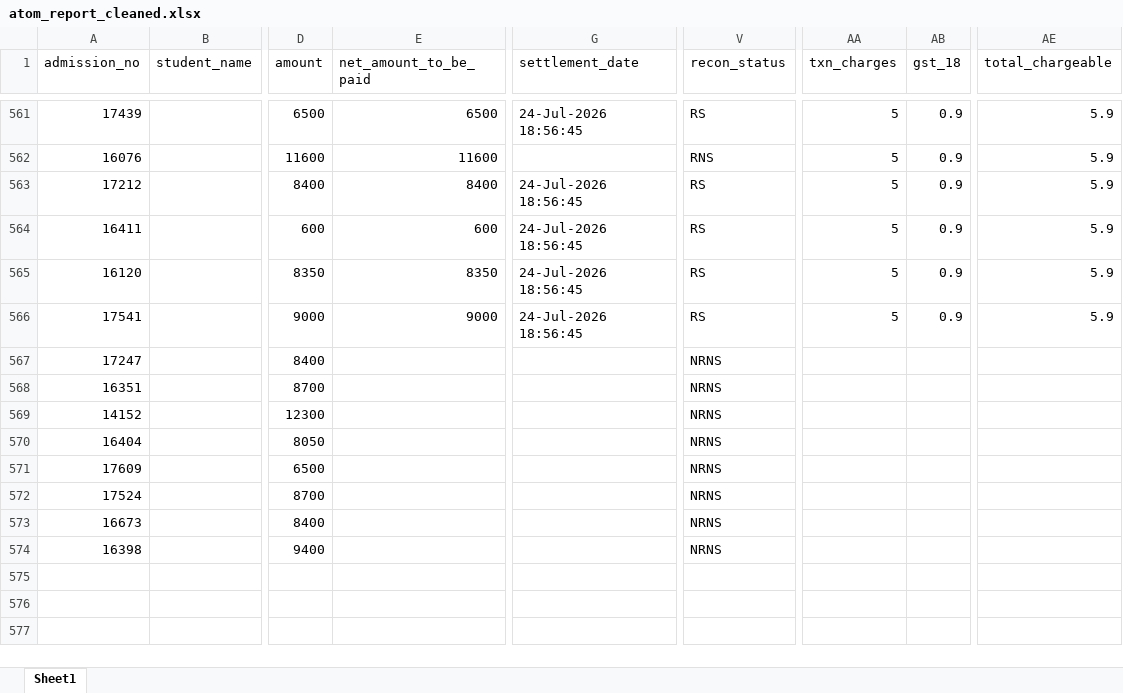
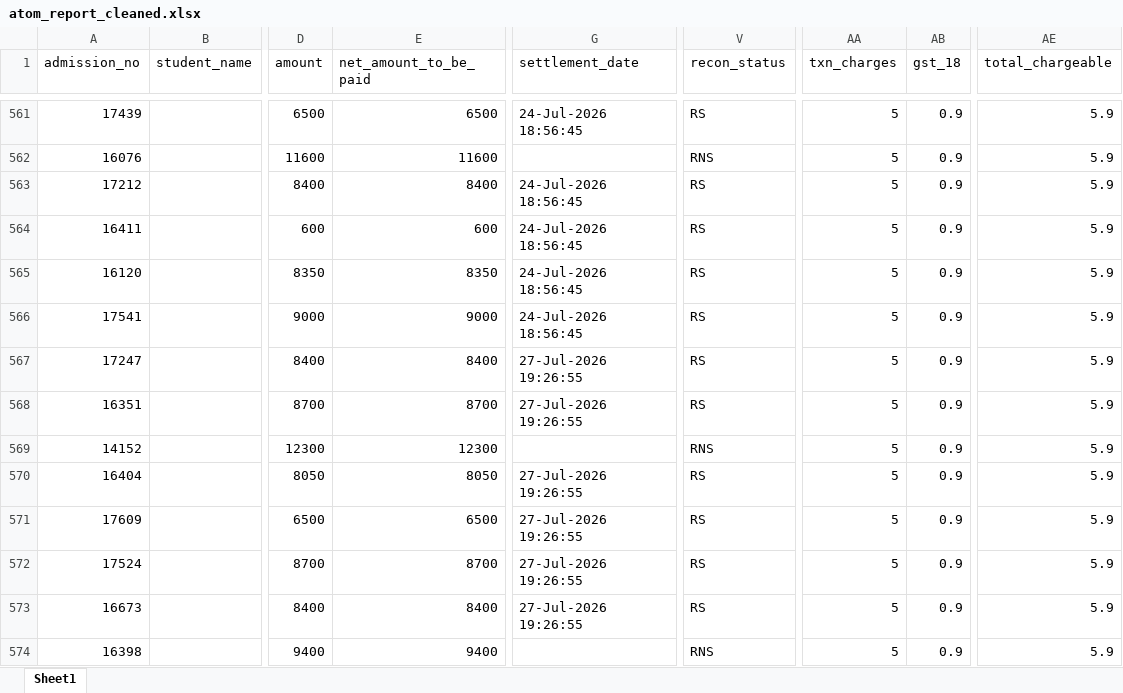
Before and after one commit to harikiran-dev-schooldb/kotak-salesian-school-dbms, an Excel workbook: output_data/atom_report_cleaned.xlsx, sheet Sheet1, drawn as a sheet; only a part is shown, gaps mark what is left out; values as stored, in another font and other column widths than the file's, no borders; the diff covers the shown part only; the diff names each change by its address in the sheet, - before the commit and + after, or states it on an @@ line.

```diff
--- a/output_data/atom_report_cleaned.xlsx (sheet Sheet1)
+++ b/output_data/atom_report_cleaned.xlsx (sheet Sheet1)
-E567 (net_amount_to_be_paid): (empty)
+E567 (net_amount_to_be_paid): 8400
-G567:G568 (settlement_date): (empty)
+G567:G568 (settlement_date): 27-Jul-2026 19:26:55
-V567:V568 (recon_status): NRNS
+V567:V568 (recon_status): RS
-AA567:AA574 (txn_charges): (empty)
+AA567:AA574 (txn_charges): 5
-AB567:AB574 (gst_18): (empty)
+AB567:AB574 (gst_18): 0.9
-AE567:AE574 (total_chargeable): (empty)
+AE567:AE574 (total_chargeable): 5.9
-E568 (net_amount_to_be_paid): (empty)
+E568 (net_amount_to_be_paid): 8700
-E569 (net_amount_to_be_paid): (empty)
+E569 (net_amount_to_be_paid): 12300
-V569 (recon_status): NRNS
+V569 (recon_status): RNS
-E570 (net_amount_to_be_paid): (empty)
+E570 (net_amount_to_be_paid): 8050
-G570:G573 (settlement_date): (empty)
+G570:G573 (settlement_date): 27-Jul-2026 19:26:55
-V570:V573 (recon_status): NRNS
+V570:V573 (recon_status): RS
-E571 (net_amount_to_be_paid): (empty)
+E571 (net_amount_to_be_paid): 6500
-E572 (net_amount_to_be_paid): (empty)
+E572 (net_amount_to_be_paid): 8700
-E573 (net_amount_to_be_paid): (empty)
+E573 (net_amount_to_be_paid): 8400
-E574 (net_amount_to_be_paid): (empty)
+E574 (net_amount_to_be_paid): 9400
-V574 (recon_status): NRNS
+V574 (recon_status): RNS
```
Also changed, not shown: 8 added rows elsewhere in this sheet, source_data/atom_report.xlsx, 15 other files.
